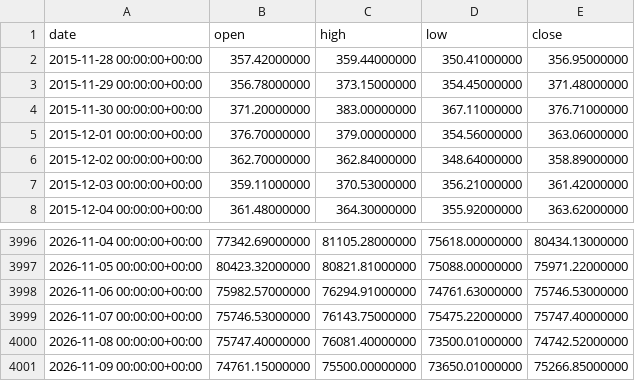
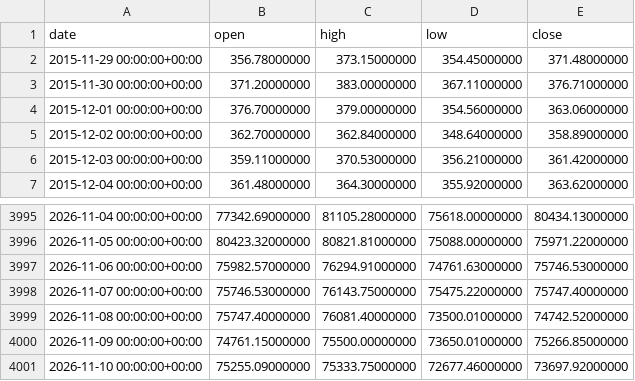
Before and after one commit to tvella23/B-Bottom-Watch, a CSV file: history.csv, drawn as a sheet; only a part is shown, gaps mark what is left out; removed rows and columns are numbered as before the commit, all else as after; the diff names each change by its address in the sheet, - before the commit and + after, or states it on an @@ line.

```diff
--- a/history.csv
+++ b/history.csv
-row 2: 2015-11-28 00:00:00+00:00 | 357.42000000 | 359.44000000 | 350.41000000 | 356.95000000
+row 4001: 2026-11-10 00:00:00+00:00 | 75255.09000000 | 75333.75000000 | 72677.46000000 | 73697.92000000
```
Also changed, not shown: 3 other files.
